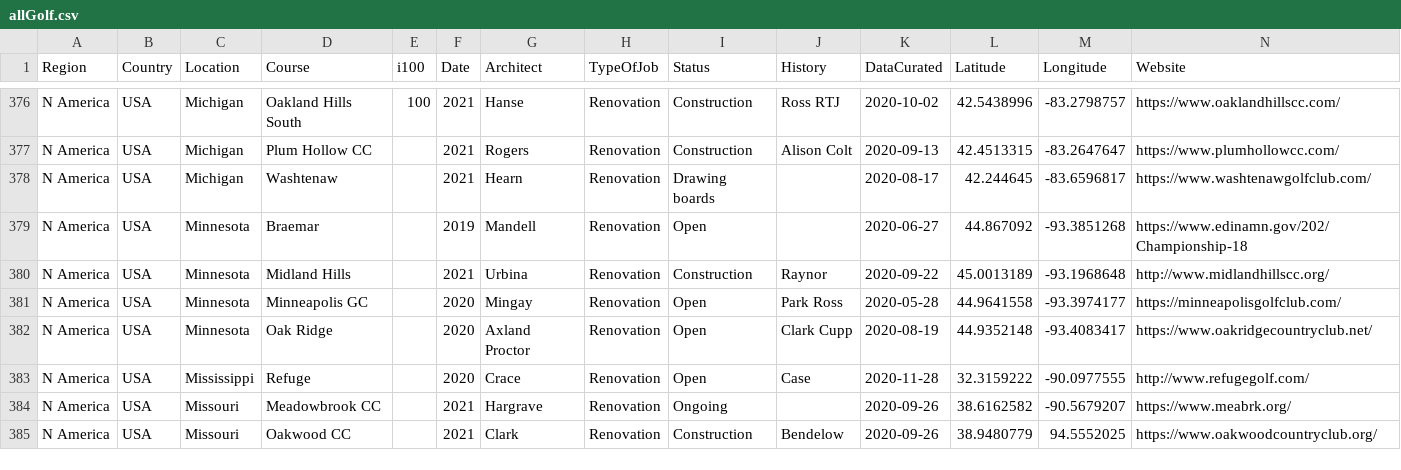
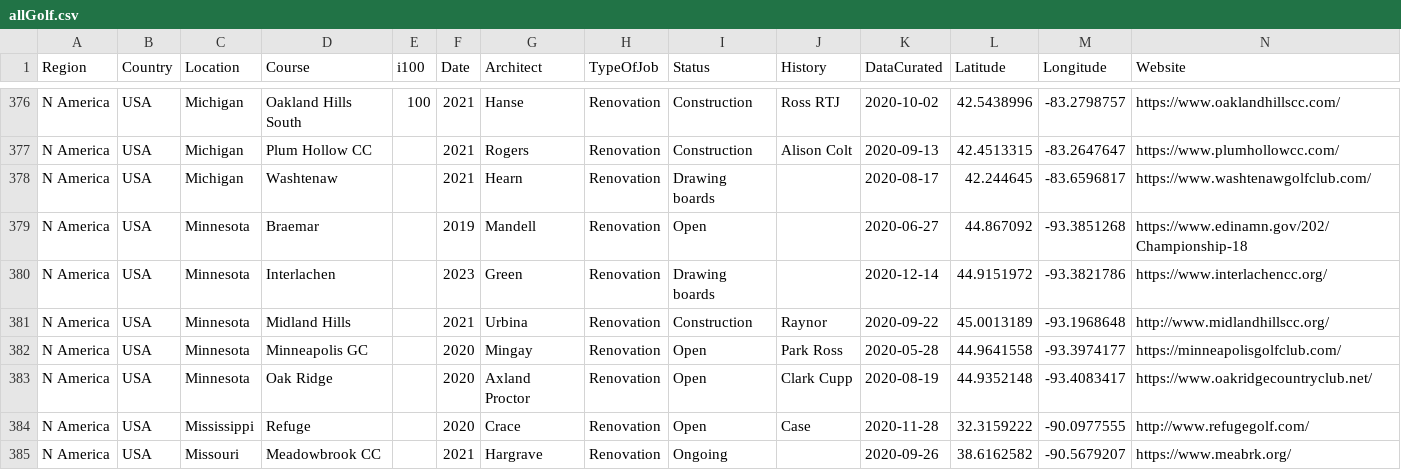
Before and after one commit to thomasvbrown/fescue.github.io, a CSV file: _data/allGolf.csv, drawn as a sheet; only a part is shown, gaps mark what is left out; the shorter side is filled out with more unchanged rows; rows hold the shown columns only; the diff names each change by its address in the sheet, - before the commit and + after, or states it on an @@ line.

Commit message:
Update allGolf.csv

```diff
--- a/_data/allGolf.csv
+++ b/_data/allGolf.csv
+row 380: N America | USA | Minnesota | Interlachen |  | 2023 | Green | Renovation | Drawing boards |  | 2020-12-14 | 44.9151972 | -93.3821786 | https://www.interlachencc.org/
```
